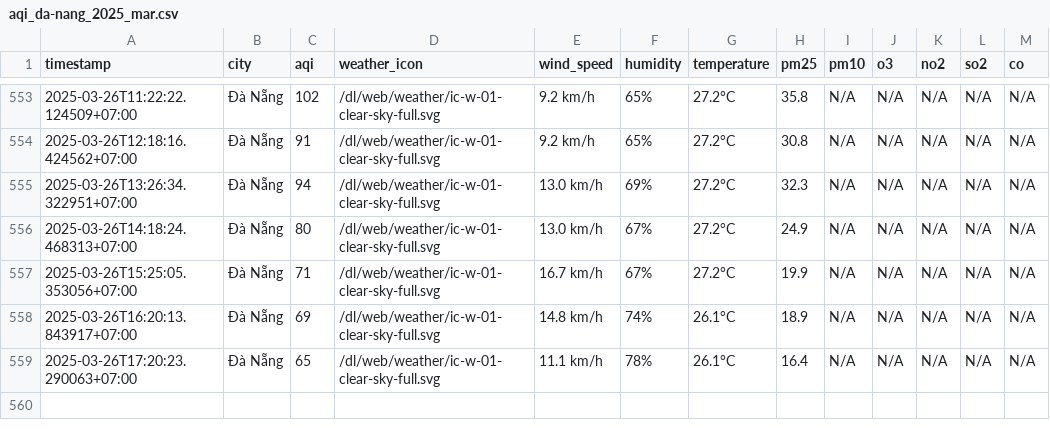
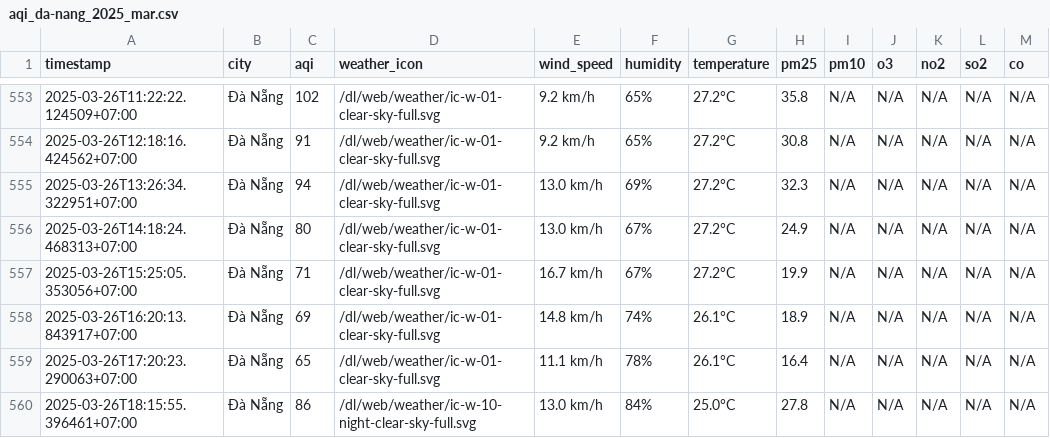
Before and after one commit to dothang08/thu_nghiem, a CSV file: result/da-nang/aqi_da-nang_2025_mar.csv, drawn as a sheet; only a part is shown, gaps mark what is left out; the diff names each change by its address in the sheet, - before the commit and + after, or states it on an @@ line.

```diff
--- a/result/da-nang/aqi_da-nang_2025_mar.csv
+++ b/result/da-nang/aqi_da-nang_2025_mar.csv
+row 560: 2025-03-26T18:15:55.396461+07:00 | Đà Nẵng | 86 | /dl/web/weather/ic-w-10-night-clear-sky-full.svg | 13.0 km/h | 84% | 25.0°C | 27.8 | N/A | N/A | N/A | N/A | N/A
```
Also changed, not shown: aqi_selected_cities.csv, result/hai-duong/aqi_hai-duong_2025_mar.csv, 10 other files.
